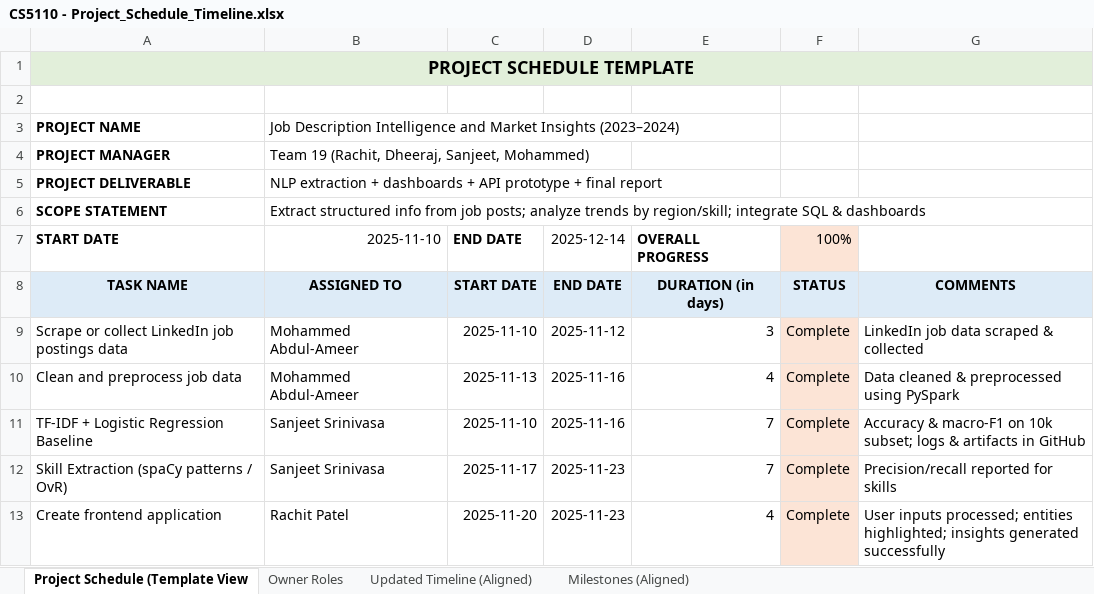
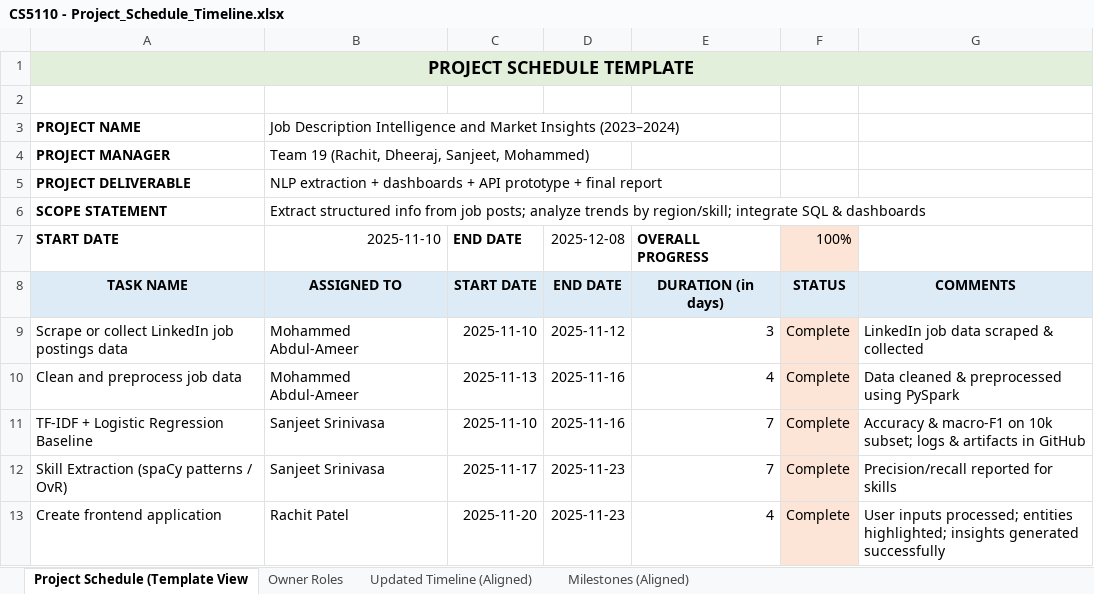
Before and after one commit to PatelRachit/Linkedin-Jobs-Analysis, an Excel workbook: CS5110 - Project_Schedule_Timeline.xlsx, sheet Project Schedule (Template View, drawn as a sheet; only a part is shown; values as stored, in another font and other column widths than the file's, no borders; the diff names each change by its address in the sheet, - before the commit and + after, or states it on an @@ line.

Commit message:
updated the timeline

```diff
--- a/CS5110 - Project_Schedule_Timeline.xlsx (sheet Project Schedule (Template View)
+++ b/CS5110 - Project_Schedule_Timeline.xlsx (sheet Project Schedule (Template View)
-D7: 2025-12-14
+D7: 2025-12-08
```
